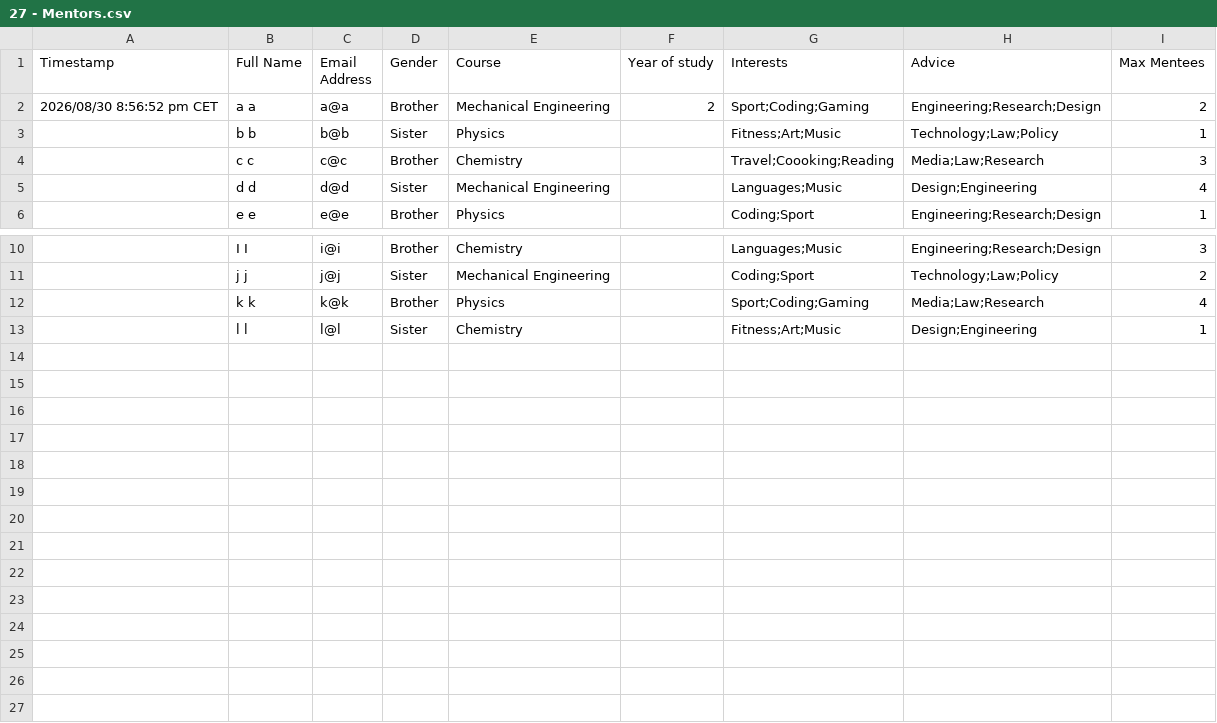
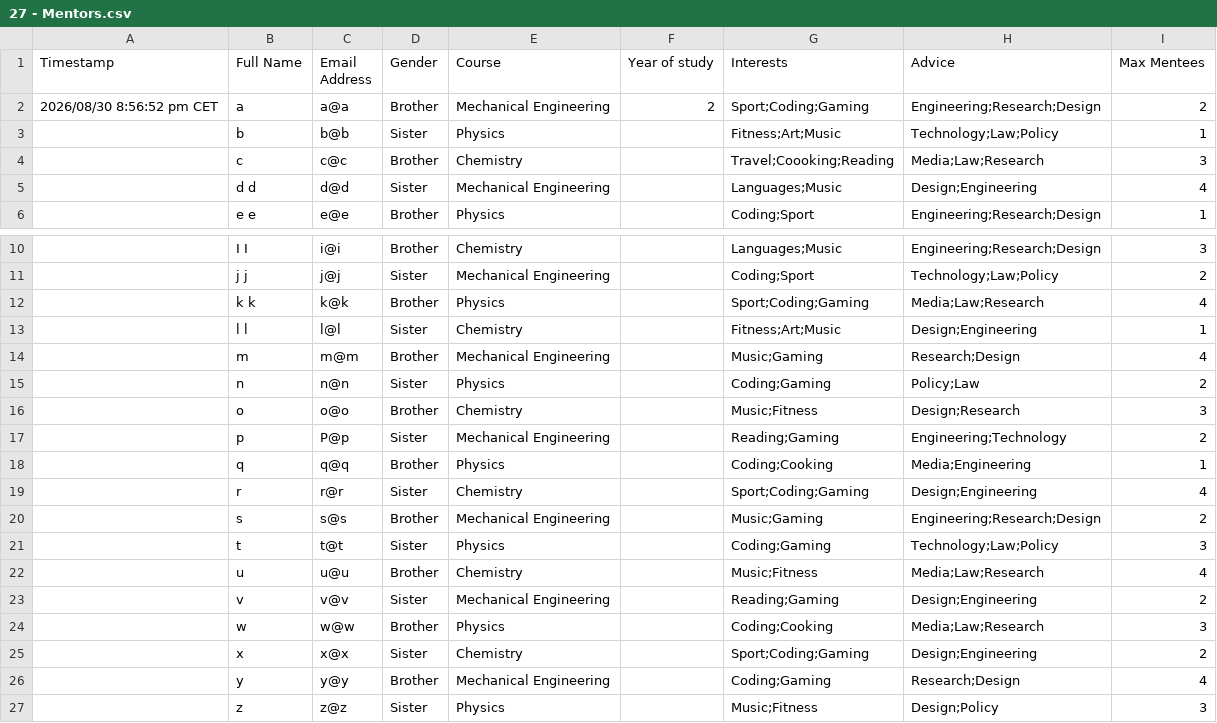
Before and after one commit to Hakam-Fazeel/Matching-Algorithm, a CSV file: 27 - Mentors.csv, drawn as a sheet; only a part is shown, gaps mark what is left out.

```diff
--- a/27 - Mentors.csv
+++ b/27 - Mentors.csv
@@ -1,5 +1,5 @@
 Timestamp,Full Name,Email Address,Gender,Course,Year of study,Interests,Advice,Max Mentees
-2026/08/30 8:56:52 pm CET,a a ,a@a,Brother,Mechanical Engineering,2,Sport;Coding;Gaming,Engineering;Research;Design,2
-,b b,b@b,Sister,Physics,,Fitness;Art;Music,Technology;Law;Policy,1
-,c c,c@c,Brother,Chemistry,,Travel;Coooking;Reading,Media;Law;Research,3
+2026/08/30 8:56:52 pm CET,a,a@a,Brother,Mechanical Engineering,2,Sport;Coding;Gaming,Engineering;Research;Design,2
+,b,b@b,Sister,Physics,,Fitness;Art;Music,Technology;Law;Policy,1
+,c,c@c,Brother,Chemistry,,Travel;Coooking;Reading,Media;Law;Research,3
 ,d d,d@d,Sister,Mechanical Engineering,,Languages;Music,Design;Engineering,4
@@ -13 +13,15 @@ Timestamp,Full Name,Email Address,Gender,Course,Year of study,Interests,Advice,M
 ,l l,l@l,Sister,Chemistry,,Fitness;Art;Music,Design;Engineering,1
+,m ,m@m,Brother,Mechanical Engineering,,Music;Gaming,Research;Design,4
+,n ,n@n,Sister,Physics,,Coding;Gaming,Policy;Law,2
+,o ,o@o,Brother,Chemistry,,Music;Fitness,Design;Research,3
+,p ,P@p,Sister,Mechanical Engineering,,Reading;Gaming,Engineering;Technology,2
+,q ,q@q,Brother,Physics,,Coding;Cooking,Media;Engineering,1
+,r ,r@r,Sister,Chemistry,,Sport;Coding;Gaming,Design;Engineering,4
+,s ,s@s,Brother,Mechanical Engineering,,Music;Gaming,Engineering;Research;Design,2
+,t ,t@t,Sister,Physics,,Coding;Gaming,Technology;Law;Policy,3
+,u ,u@u,Brother,Chemistry,,Music;Fitness,Media;Law;Research,4
+,v ,v@v,Sister,Mechanical Engineering,,Reading;Gaming,Design;Engineering,2
+,w ,w@w,Brother,Physics,,Coding;Cooking,Media;Law;Research,3
+,x ,x@x,Sister,Chemistry,,Sport;Coding;Gaming,Design;Engineering,2
+,y ,y@y,Brother,Mechanical Engineering,,Coding;Gaming,Research;Design,4
+,z ,z@z,Sister,Physics,,Music;Fitness,Design;Policy,3
```
Also changed, not shown: 27 - Mentees.csv, mentor_mentee_matches.csv, 1 other file.
